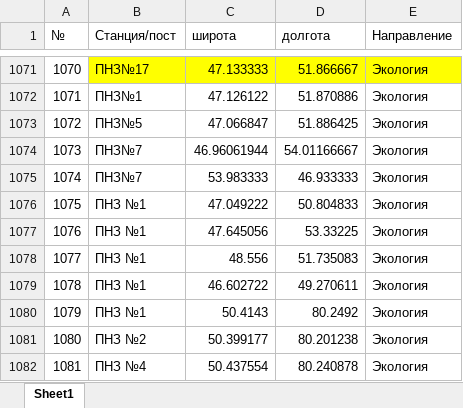
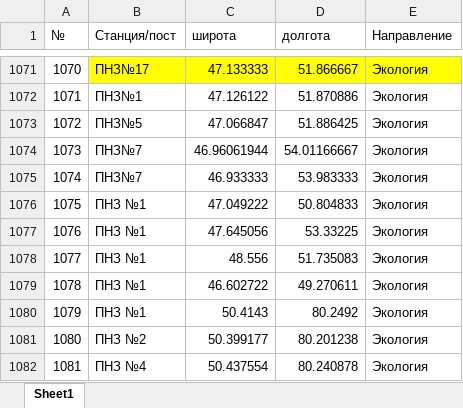
Before and after one commit to yeltaya/caspian-project, an Excel workbook: station.xlsx, sheet Sheet1, drawn as a sheet; only a part is shown, gaps mark what is left out; values as stored, in another font and other column widths than the file's, no borders; the diff names each change by its address in the sheet, - before the commit and + after, or states it on an @@ line.

Commit message:
Add files via upload

```diff
--- a/station.xlsx (sheet Sheet1)
+++ b/station.xlsx (sheet Sheet1)
-C1075 (широта): 53.983333
+C1075 (широта): 46.933333
-D1075 (долгота): 46.933333
+D1075 (долгота): 53.983333
```
